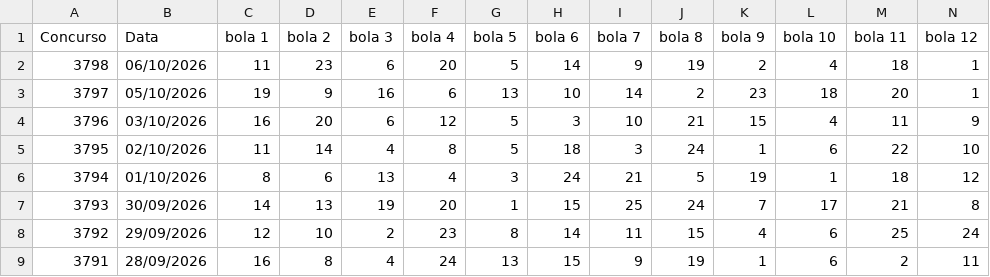
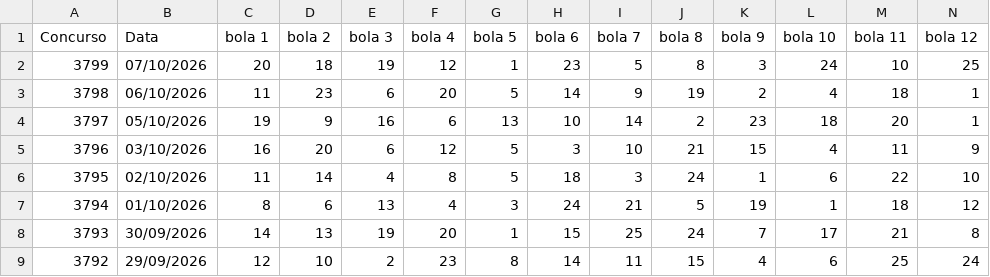
Before and after one commit to vinicius-matos7/teoria-da-decisao-loterias, a CSV file: excel/loto_facil_asloterias_ate_concurso_3799_sorteio.csv (was excel/loto_facil_asloterias_ate_concurso_3798_sorteio.csv), drawn as a sheet; only a part is shown; the shorter side is filled out with more unchanged rows; rows hold the shown columns only; the diff names each change by its address in the sheet, - before the commit and + after, or states it on an @@ line.

Commit message:
Atualização da Mega-Sena (concurso 3067), Lotofácil (concurso 3799) e Quina (concurso 7137)
Atualização periódica dos dados:
- Bases de dados históricas em excel/ (.xlsx e .csv) sincronizadas
- Notebooks analíticos reexecutados com previsões para os concursos seguintes
- Concursos atualizados: Mega-Sena (concurso 3067), Lotofácil (concurso 3799), Quina (concurso 7137)
- Data da sincronização: 09/10/2026 08:55

```diff
--- a/excel/loto_facil_asloterias_ate_concurso_3798_sorteio.csv
+++ b/excel/loto_facil_asloterias_ate_concurso_3799_sorteio.csv
+row 2: 3799 | 07/10/2026 | 20 | 18 | 19 | 12 | 1 | 23 | 5 | 8 | 3 | 24 | 10 | 25
```
Also changed, not shown: excel/quina_asloterias_ate_concurso_7137_sorteio.csv, 7 other files.
